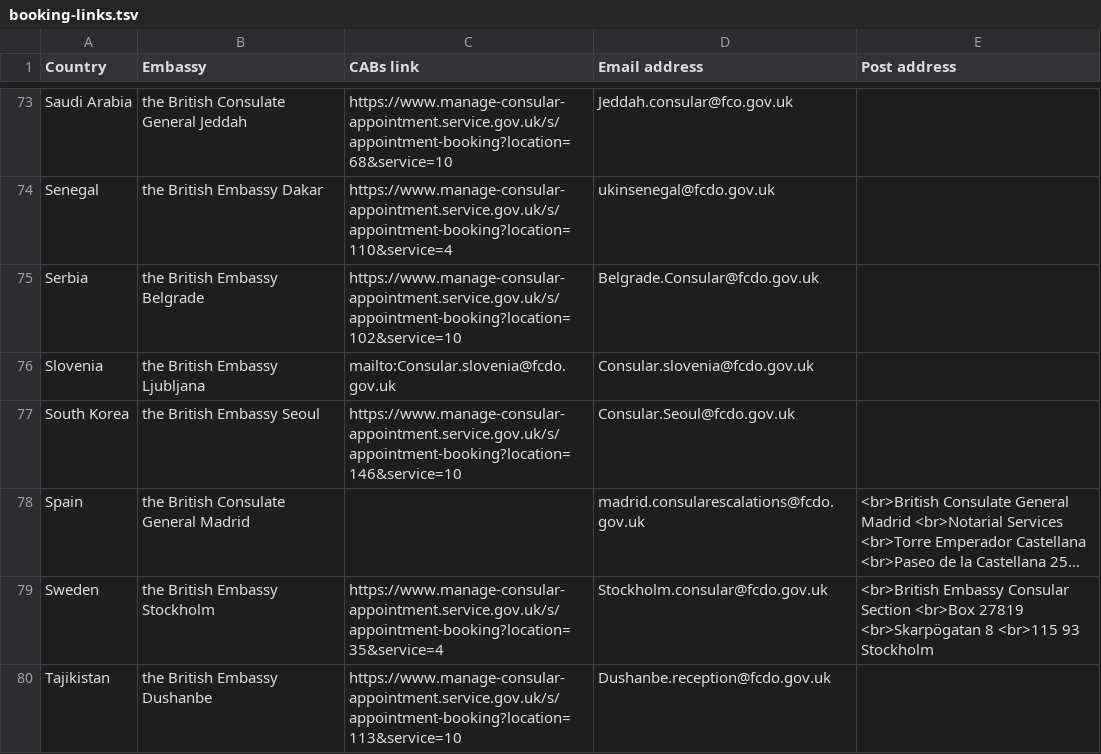
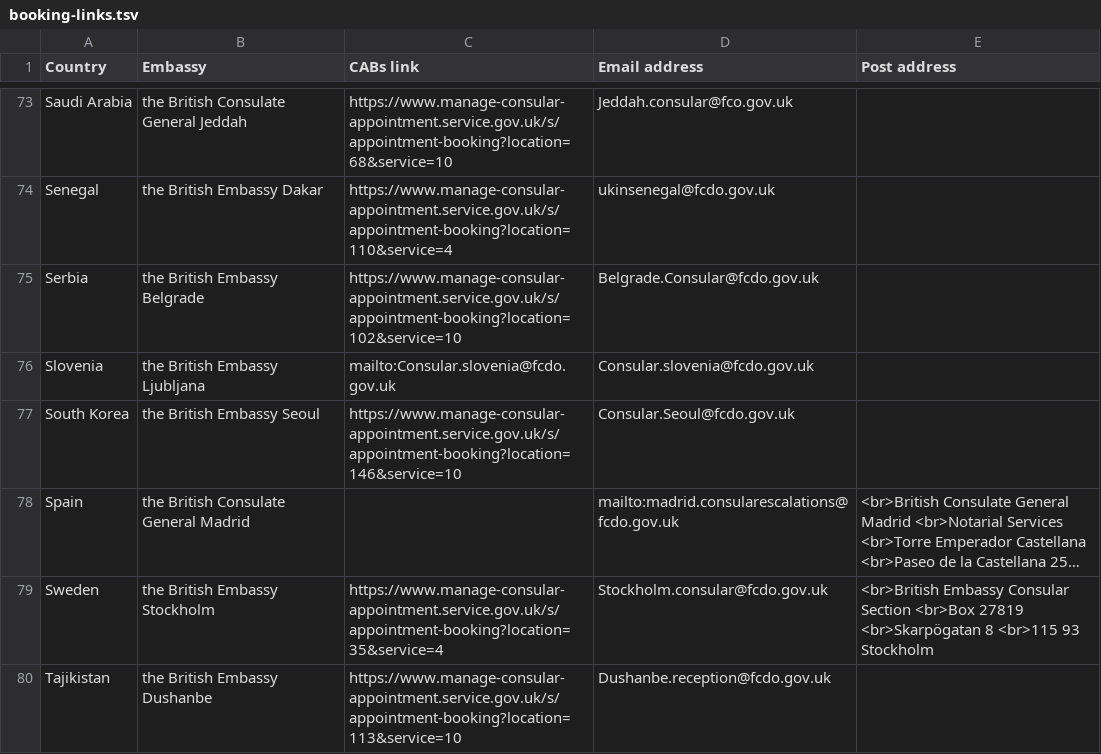
Before and after one commit to UKForeignOffice/notarial-api, a TSV file: dynamic-content/tsv/booking-links.tsv, drawn as a sheet; only a part is shown, gaps mark what is left out; long unchanged cells end in …; the diff names each change by its address in the sheet, - before the commit and + after, or states it on an @@ line.

Commit message:
Fixing Spain booking email

```diff
--- a/dynamic-content/tsv/booking-links.tsv
+++ b/dynamic-content/tsv/booking-links.tsv
-D78 (Email address): madrid.consularescalations@fcdo.gov.uk
+D78 (Email address): mailto:madrid.consularescalations@fcdo.gov.uk
```
Also changed, not shown: 1 other file.
